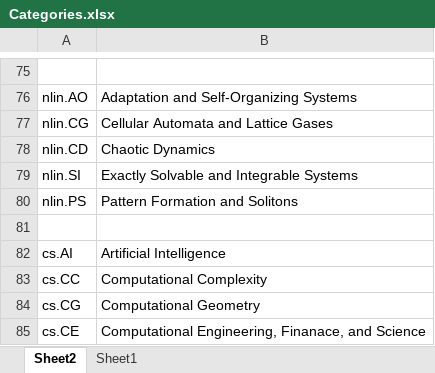
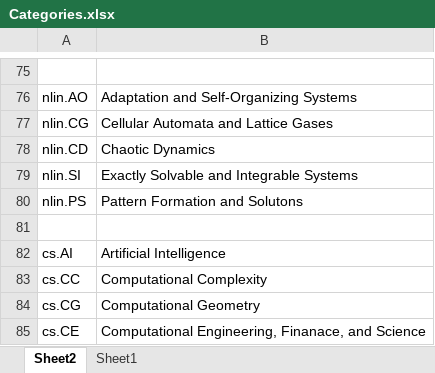
Before and after one commit to zackhillman/testzack, an Excel workbook: Categories.xlsx, sheet Sheet2, drawn as a sheet; only a part is shown, gaps mark what is left out; values as stored, in another font and other column widths than the file's, no borders; table styles not drawn; the diff names each change by its address in the sheet, - before the commit and + after, or states it on an @@ line.

```diff
--- a/Categories.xlsx (sheet Sheet2)
+++ b/Categories.xlsx (sheet Sheet2)
-B80: Pattern Formation and Solitons
+B80: Pattern Formation and Solutons
```
Also changed, not shown: 2 other files.
